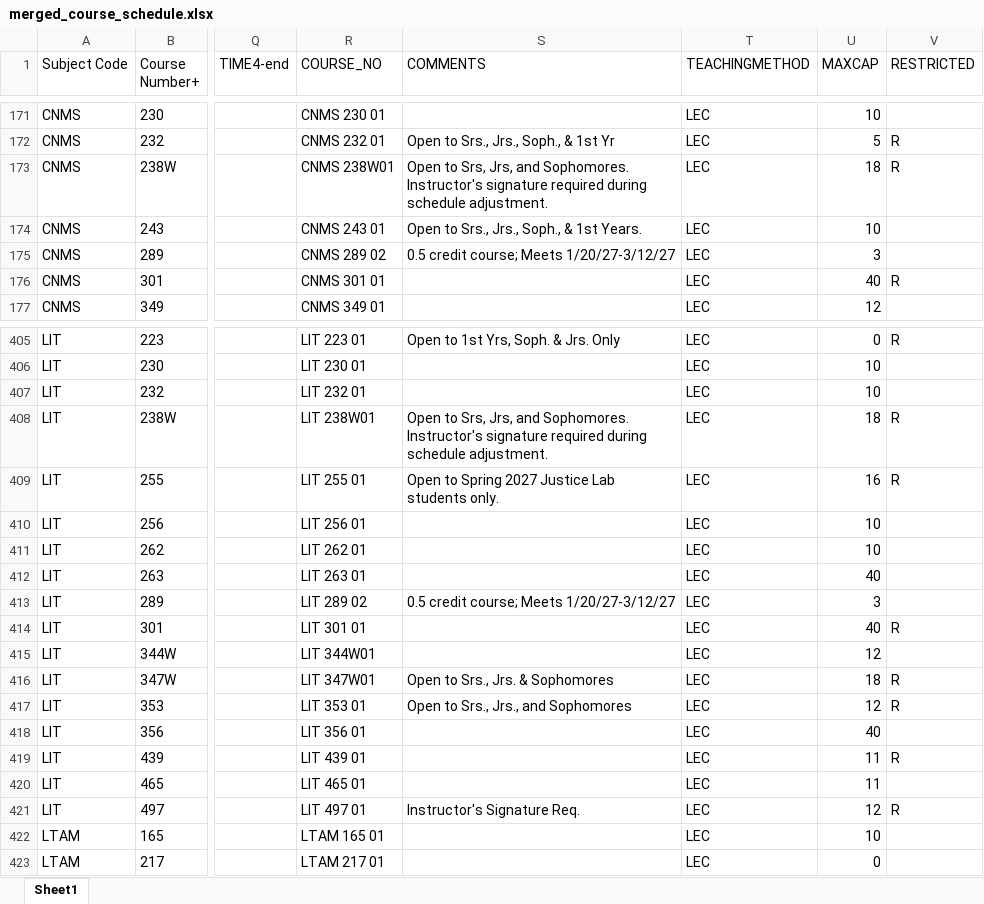
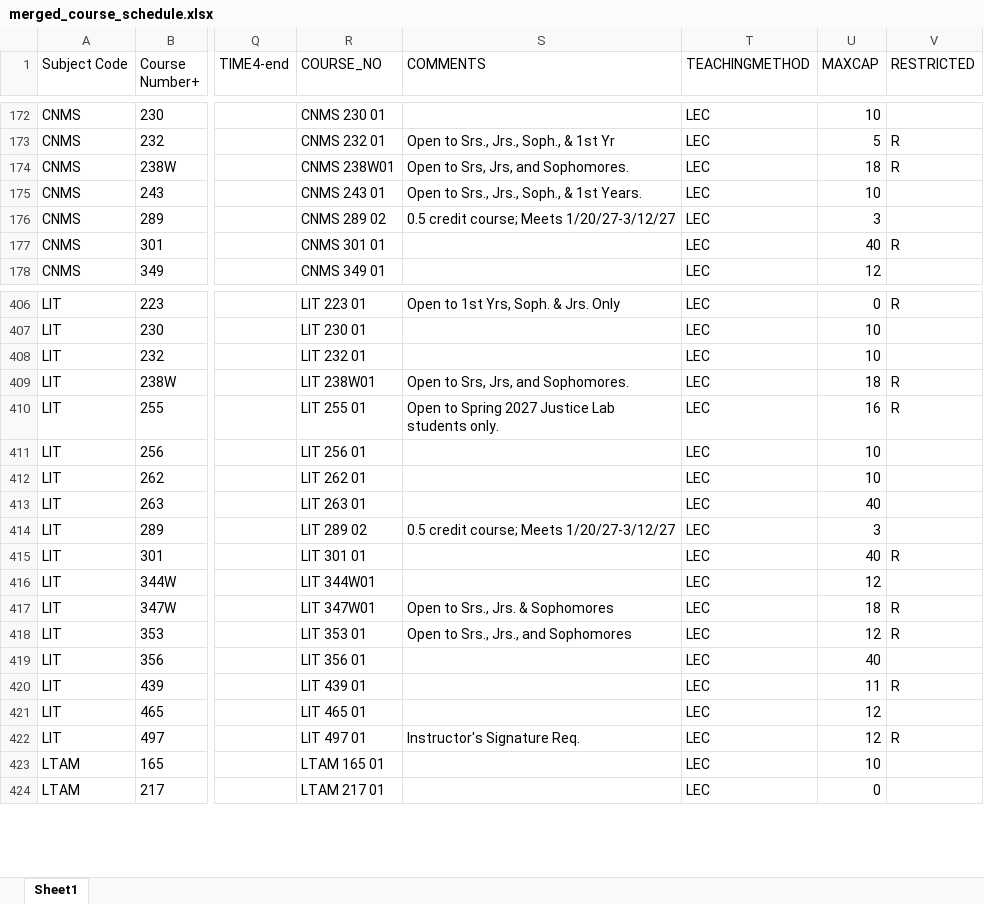
Before and after one commit to crgibbons/Colleague_self_service, an Excel workbook: merged_course_schedule.xlsx, sheet Sheet1, drawn as a sheet; only a part is shown, gaps mark what is left out; values as stored, in another font and other column widths than the file's, no borders; addresses are those after the commit; the diff covers the shown part only; the diff names each change by its address in the sheet, - before the commit and + after, or states it on an @@ line.

```diff
--- a/merged_course_schedule.xlsx (sheet Sheet1)
+++ b/merged_course_schedule.xlsx (sheet Sheet1)
-S174 (COMMENTS): …and Sophomores. Instructor's signature required during schedule adjustment.
+S174 (COMMENTS): …and Sophomores.
-S409 (COMMENTS): …and Sophomores. Instructor's signature required during schedule adjustment.
+S409 (COMMENTS): …and Sophomores.
-U421 (MAXCAP): 11
+U421 (MAXCAP): 12
```
Also changed, not shown: 1 added row and 10 edited cells elsewhere in this sheet, 4 other files.
